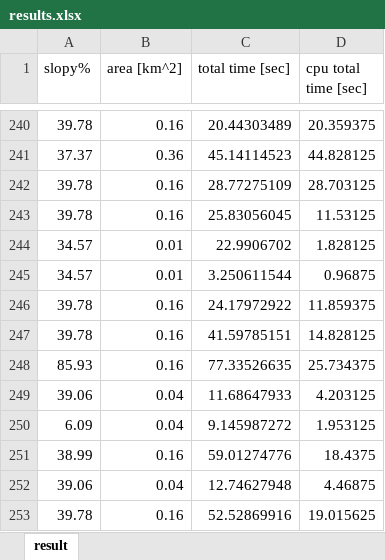
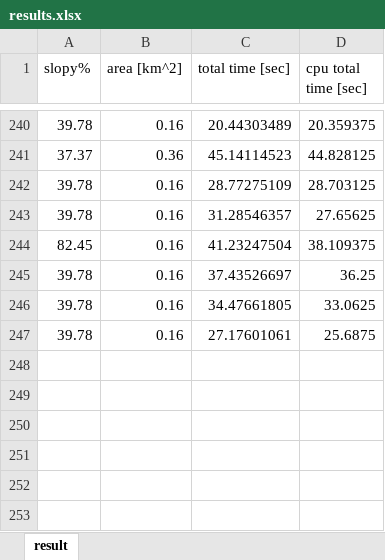
Before and after one commit to HujiGabarel/soccer_fields, an Excel workbook: Modules/Main/results.xlsx, sheet result, drawn as a sheet; only a part is shown, gaps mark what is left out; values as stored, in another font and other column widths than the file's, no borders; removed rows and columns are numbered as before the commit, all else as after; the diff names each change by its address in the sheet, - before the commit and + after, or states it on an @@ line.

Commit message:
update part of gui and fix speed run in main

```diff
--- a/Modules/Main/results.xlsx (sheet result)
+++ b/Modules/Main/results.xlsx (sheet result)
-C243 (total time [sec]): 25.83056045
+C243 (total time [sec]): 31.28546357
-D243 (cpu total time [sec]): 11.53125
+D243 (cpu total time [sec]): 27.65625
-row 244: 34.57 | 0.01 | 22.9906702 | 1.828125
-row 245: 34.57 | 0.01 | 3.250611544 | 0.96875
-row 246: 39.78 | 0.16 | 24.17972922 | 11.859375
-row 247: 39.78 | 0.16 | 41.59785151 | 14.828125
-row 248: 85.93 | 0.16 | 77.33526635 | 25.734375
-row 249: 39.06 | 0.04 | 11.68647933 | 4.203125
-row 250: 6.09 | 0.04 | 9.145987272 | 1.953125
-row 251: 38.99 | 0.16 | 59.01274776 | 18.4375
-row 252: 39.06 | 0.04 | 12.74627948 | 4.46875
-row 253: 39.78 | 0.16 | 52.52869916 | 19.015625
+row 244: 82.45 | 0.16 | 41.23247504 | 38.109375
+row 245: 39.78 | 0.16 | 37.43526697 | 36.25
+row 246: 39.78 | 0.16 | 34.47661805 | 33.0625
+row 247: 39.78 | 0.16 | 27.17601061 | 25.6875
```
Also changed, not shown: 5 other files.
